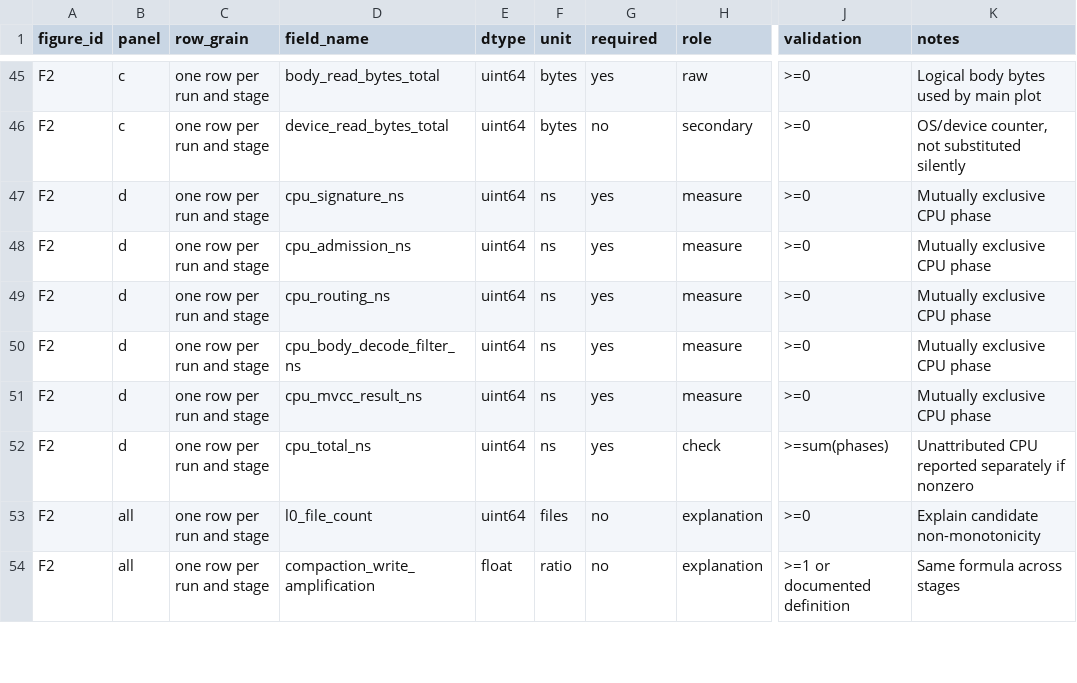
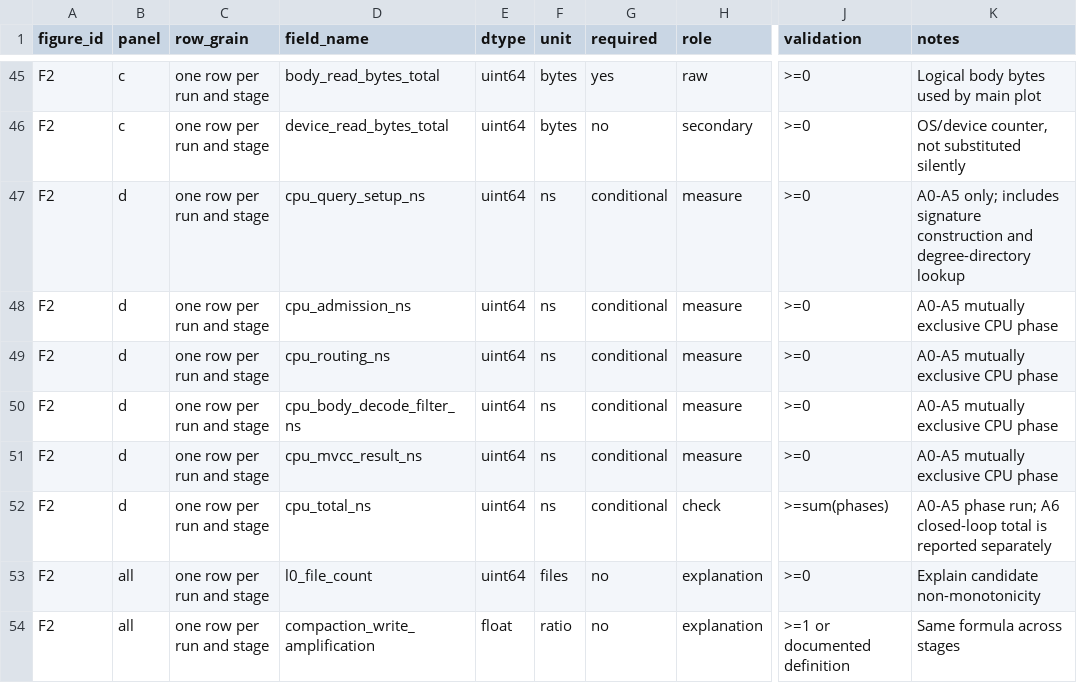
Before and after one commit to WhiteGive-base/lsmgraph-rs, a TSV file: cidr-experiments/plan/FIGURE-DATA-REQUIREMENTS.tsv, drawn as a sheet; only a part is shown, gaps mark what is left out; the diff names each change by its address in the sheet, - before the commit and + after, or states it on an @@ line.

Commit message:
p20: add formal profile runner and figure contracts

```diff
--- a/cidr-experiments/plan/FIGURE-DATA-REQUIREMENTS.tsv
+++ b/cidr-experiments/plan/FIGURE-DATA-REQUIREMENTS.tsv
-D47 (field_name): cpu_signature_ns
+D47 (field_name): cpu_query_setup_ns
-G47:G52 (required): yes
+G47:G52 (required): conditional
-K47 (notes): Mutually exclusive CPU phase
+K47 (notes): A0-A5 only; includes signature construction and degree-directory lookup
-K48:K51 (notes): Mutually exclusive CPU phase
+K48:K51 (notes): A0-A5 mutually exclusive CPU phase
-K52 (notes): Unattributed CPU reported separately if nonzero
+K52 (notes): A0-A5 phase run; A6 closed-loop total is reported separately
```
Also changed, not shown: 16 other files.
